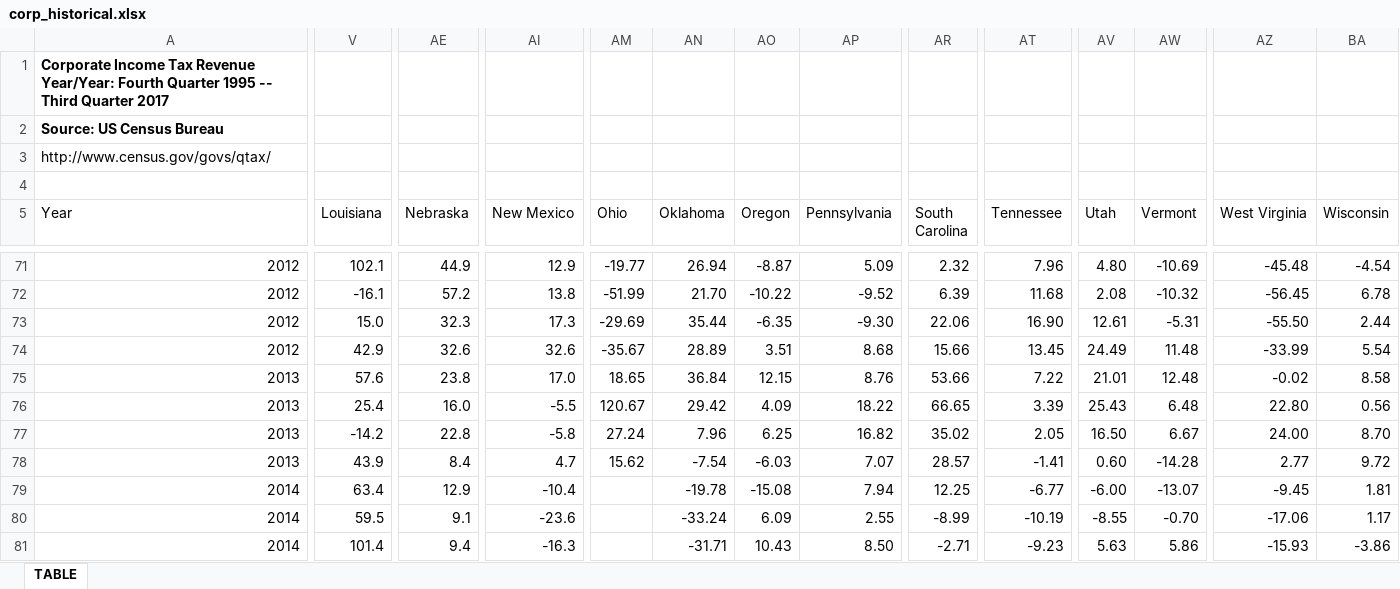
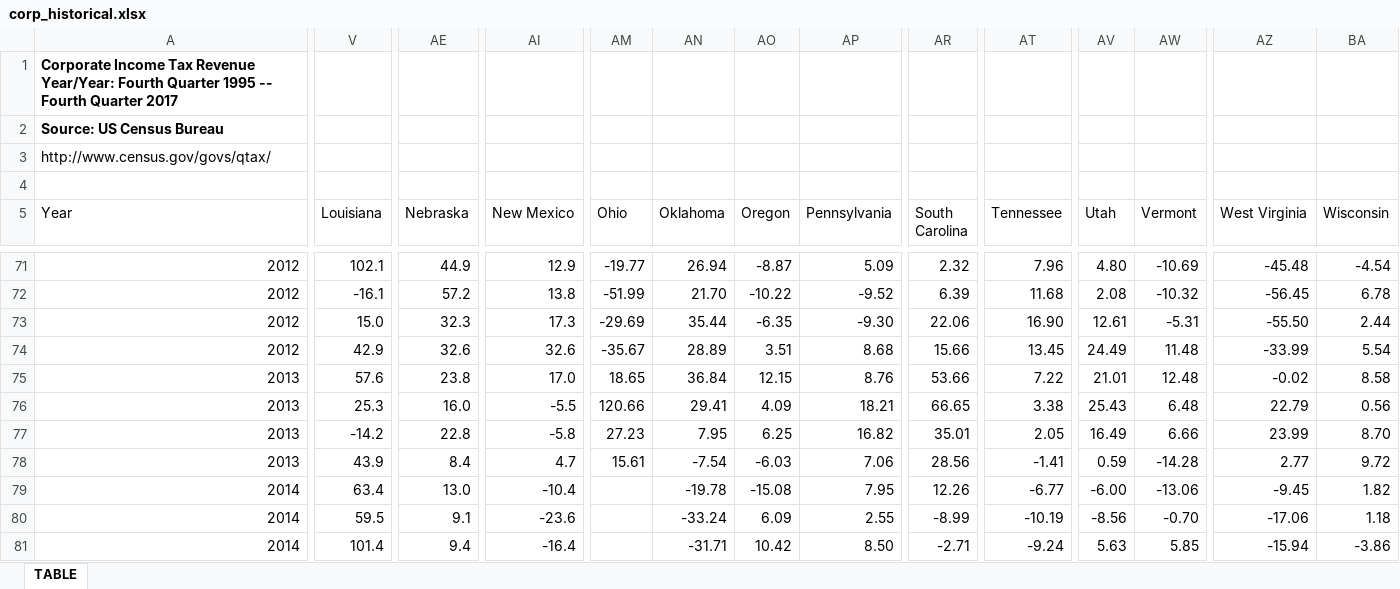
Before and after one commit to UrbanInstitute/state-economic-monitor, an Excel workbook: data/historical/source/corp_historical.xlsx, sheet TABLE, drawn as a sheet; only a part is shown, gaps mark what is left out; values as stored, in another font and other column widths than the file's, no borders; the diff covers the shown part only; the diff names each change by its address in the sheet, - before the commit and + after, or states it on an @@ line.

```diff
--- a/data/historical/source/corp_historical.xlsx (sheet TABLE)
+++ b/data/historical/source/corp_historical.xlsx (sheet TABLE)
-A1 (Year): …1995 -- Third Quarter 2017
+A1 (Year): …1995 -- Fourth Quarter 2017
-V76 (Louisiana): 25.4
+V76 (Louisiana): 25.3
-AM76 (Ohio): 120.67
+AM76 (Ohio): 120.66
-AN76 (Oklahoma): 29.42
+AN76 (Oklahoma): 29.41
-AP76 (Pennsylvania): 18.22
+AP76 (Pennsylvania): 18.21
-AT76 (Tennessee): 3.39
+AT76 (Tennessee): 3.38
-AZ76 (West Virginia): 22.80
+AZ76 (West Virginia): 22.79
-AM77 (Ohio): 27.24
+AM77 (Ohio): 27.23
-AN77 (Oklahoma): 7.96
+AN77 (Oklahoma): 7.95
-AR77 (South Carolina): 35.02
+AR77 (South Carolina): 35.01
-AV77 (Utah): 16.50
+AV77 (Utah): 16.49
-AW77 (Vermont): 6.67
+AW77 (Vermont): 6.66
-AZ77 (West Virginia): 24.00
+AZ77 (West Virginia): 23.99
-AM78 (Ohio): 15.62
+AM78 (Ohio): 15.61
-AP78 (Pennsylvania): 7.07
+AP78 (Pennsylvania): 7.06
-AR78 (South Carolina): 28.57
+AR78 (South Carolina): 28.56
-AV78 (Utah): 0.60
+AV78 (Utah): 0.59
-AE79 (Nebraska): 12.9
+AE79 (Nebraska): 13.0
-AP79 (Pennsylvania): 7.94
+AP79 (Pennsylvania): 7.95
-AR79 (South Carolina): 12.25
+AR79 (South Carolina): 12.26
-AW79 (Vermont): -13.07
+AW79 (Vermont): -13.06
-BA79 (Wisconsin): 1.81
+BA79 (Wisconsin): 1.82
-AV80 (Utah): -8.55
+AV80 (Utah): -8.56
-BA80 (Wisconsin): 1.17
+BA80 (Wisconsin): 1.18
-AI81 (New Mexico): -16.3
+AI81 (New Mexico): -16.4
-AO81 (Oregon): 10.43
+AO81 (Oregon): 10.42
-AT81 (Tennessee): -9.23
+AT81 (Tennessee): -9.24
-AW81 (Vermont): 5.86
+AW81 (Vermont): 5.85
-AZ81 (West Virginia): -15.93
+AZ81 (West Virginia): -15.94
```
Also changed, not shown: 1 added row and 66 edited cells elsewhere in this sheet, data/historical/source/sales_historical.xlsx, data/historical/source/state_total_tax_values_historical.xlsx, 33 other files.
